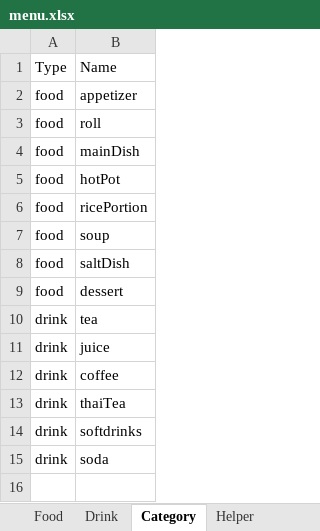
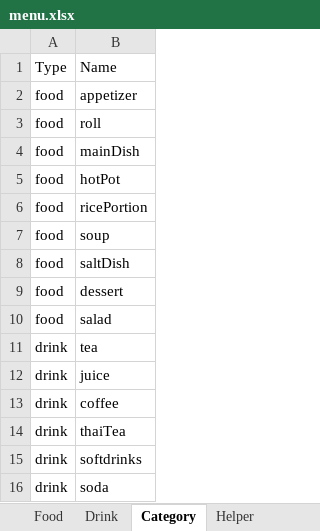
Before and after one commit to khanhvinhnguyen/dieu-thien-restaurant, an Excel workbook: public/data/menu.xlsx, sheet Category, drawn as a sheet; values as stored, in another font and other column widths than the file's, no borders; the diff names each change by its address in the sheet, - before the commit and + after, or states it on an @@ line.

```diff
--- a/public/data/menu.xlsx (sheet Category)
+++ b/public/data/menu.xlsx (sheet Category)
+row 10: food | salad
```
Also changed, not shown: sheet Food, sheet Helper.
